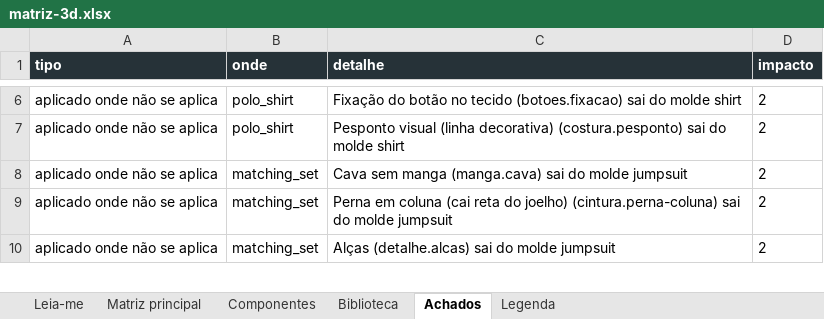
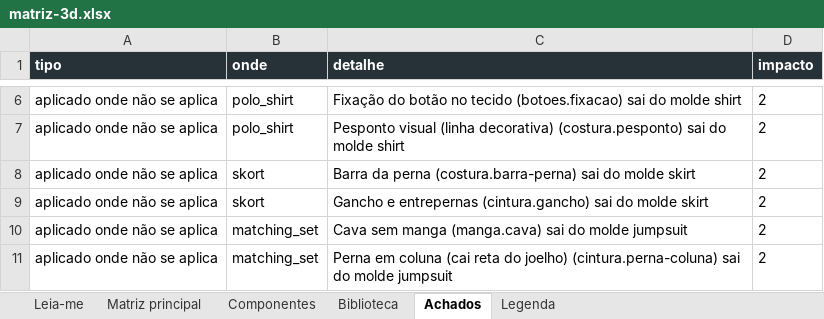
Before and after one commit to MatheusHaliski/tcc-2026-fashion-ai-backend, an Excel workbook: docs/avatar3d/matriz-3d/matriz-3d.xlsx, sheet Achados, drawn as a sheet; only a part is shown, gaps mark what is left out; the shorter side is filled out with more unchanged rows; values as stored, in another font and other column widths than the file's, no borders; the diff names each change by its address in the sheet, - before the commit and + after, or states it on an @@ line.

```diff
--- a/docs/avatar3d/matriz-3d/matriz-3d.xlsx (sheet Achados)
+++ b/docs/avatar3d/matriz-3d/matriz-3d.xlsx (sheet Achados)
+row 8: aplicado onde não se aplica | skort | Barra da perna (costura.barra-perna) sai do molde skirt | 2
+row 9: aplicado onde não se aplica | skort | Gancho e entrepernas (cintura.gancho) sai do molde skirt | 2
```
Also changed, not shown: sheet Matriz principal, sheet Componentes, sheet Biblioteca, sheet Leia-me, 47 other files.
